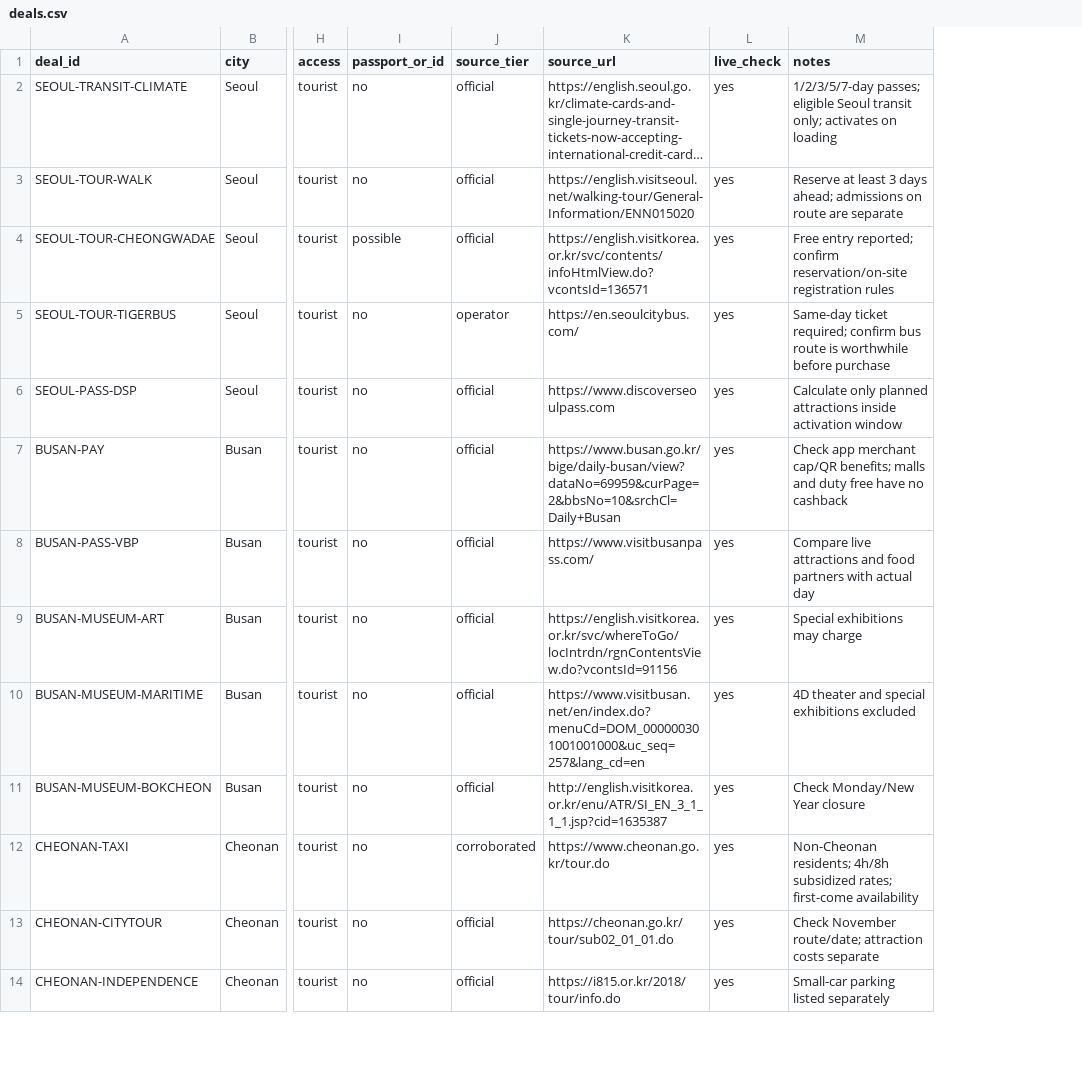
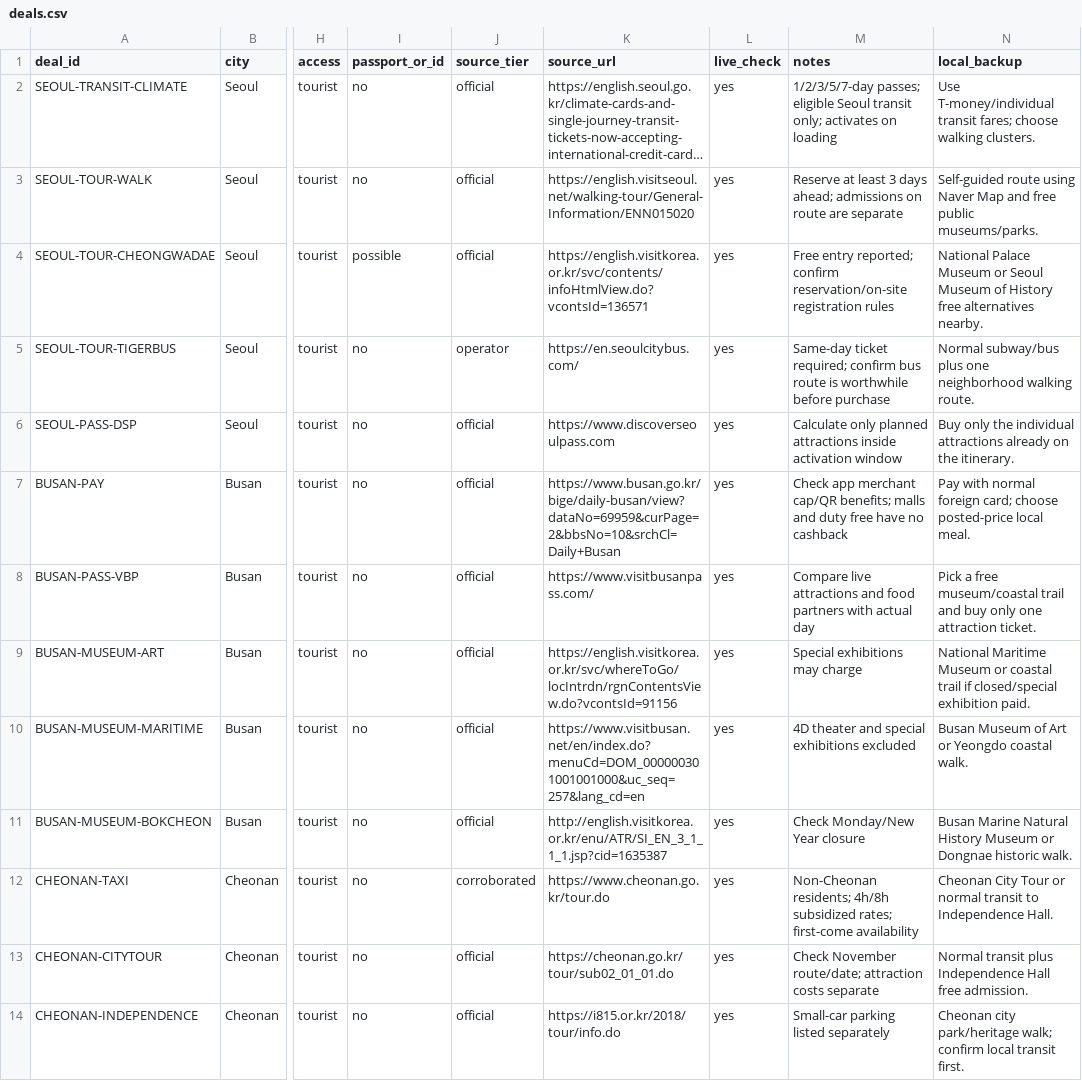
Before and after one commit to buffedlizard55-lab/Korea, a CSV file: data/deals.csv, drawn as a sheet; only a part is shown, gaps mark what is left out; long unchanged cells end in …; the diff names each change by its address in the sheet, - before the commit and + after, or states it on an @@ line.

Commit message:
v4.4: add normal local backups
Co-authored-by: arena-agent <297053741+arena-agent@users.noreply.github.com>

```diff
--- a/data/deals.csv
+++ b/data/deals.csv
+column N (local_backup), rows 2-14: Use T-money/individual transit fares; choose walking clusters. | Self-guided route using Naver Map and free public museums/parks. | National Palace Museum or Seoul Museum of History free alternatives nearby. | Normal subway/bus plus one neighborhood walking route. | Buy only the individual attractions already on the itinerary. | Pay with normal foreign card; choose posted-price local meal. | Pick a free museum/coastal trail and buy only one attraction ticket. | National Maritime Museum or coastal trail if closed/special exhibition paid. | Busan Museum of Art or Yeongdo coastal walk. | Busan Marine Natural History Museum or Dongnae historic walk. | Cheonan City Tour or normal transit to Independence Hall. | Normal transit plus Independence Hall free admission. | Cheonan city park/heritage walk; confirm local transit first.
```
Also changed, not shown: 6 other files.
